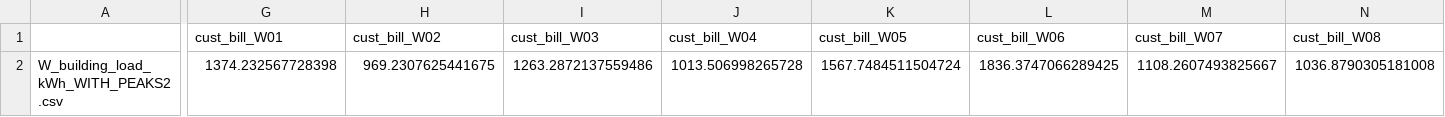
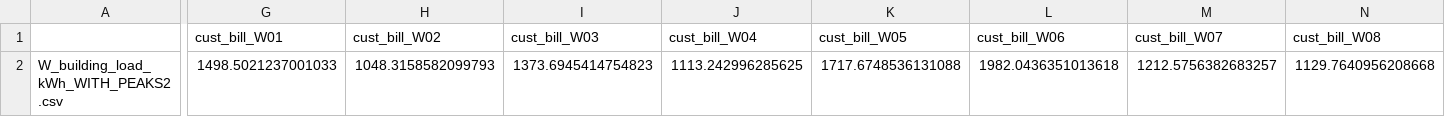
Before and after one commit to UNSW-CEEM/morePVs, a CSV file: DATA_EN_MR1/studies/latest24-9/outputs/pt_mike/scenarios/pt_mike_003.csv, drawn as a sheet; only a part is shown, gaps mark what is left out; the diff covers the shown part only; the diff names each change by its address in the sheet, - before the commit and + after, or states it on an @@ line.

```diff
--- a/DATA_EN_MR1/studies/latest24-9/outputs/pt_mike/scenarios/pt_mike_003.csv
+++ b/DATA_EN_MR1/studies/latest24-9/outputs/pt_mike/scenarios/pt_mike_003.csv
-G2 (cust_bill_W01): 1374.232567728398
+G2 (cust_bill_W01): 1498.5021237001033
-H2 (cust_bill_W02): 969.2307625441675
+H2 (cust_bill_W02): 1048.3158582099793
-I2 (cust_bill_W03): 1263.2872137559486
+I2 (cust_bill_W03): 1373.6945414754823
-J2 (cust_bill_W04): 1013.506998265728
+J2 (cust_bill_W04): 1113.242996285625
-K2 (cust_bill_W05): 1567.7484511504724
+K2 (cust_bill_W05): 1717.6748536131088
-L2 (cust_bill_W06): 1836.3747066289425
+L2 (cust_bill_W06): 1982.0436351013618
-M2 (cust_bill_W07): 1108.2607493825667
+M2 (cust_bill_W07): 1212.5756382683257
-N2 (cust_bill_W08): 1036.8790305181008
+N2 (cust_bill_W08): 1129.7640956208668
```
Also changed, not shown: 138 edited cells elsewhere in this file, DATA_EN_MR1/reference/tariff_lookup.csv, DATA_EN_MR1/studies/latest24-9/inputs/study_pt_mike.csv, 40 other files.
